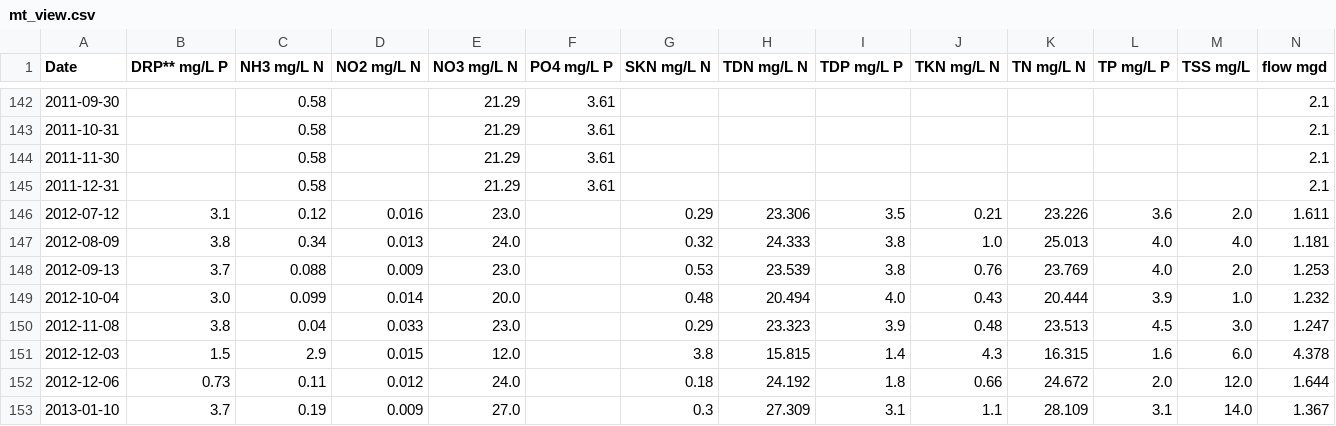
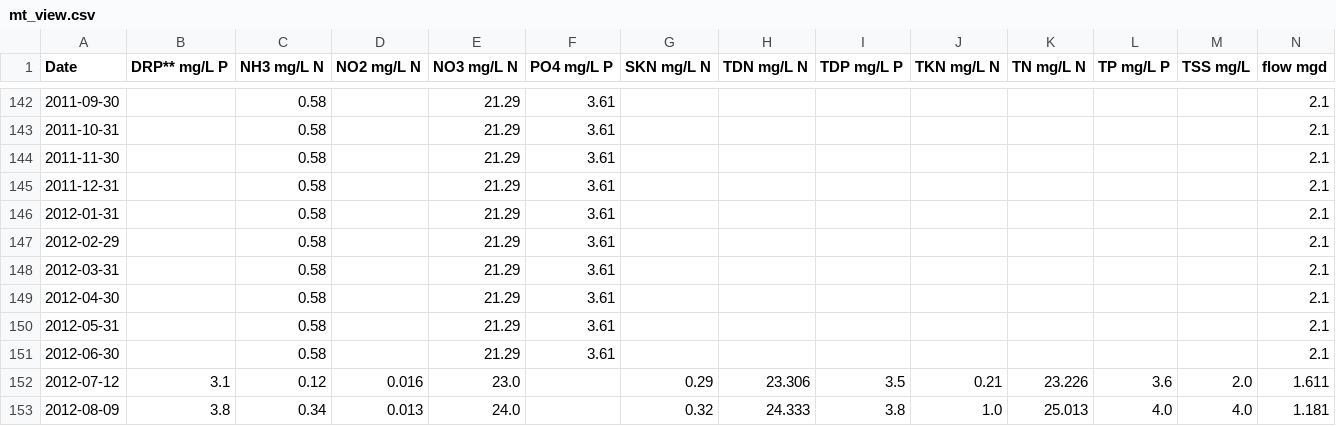
Before and after one commit to rustychris/sfbay_potw, a CSV file: outputs/intermediate/mt_view.csv, drawn as a sheet; only a part is shown, gaps mark what is left out; the shorter side is filled out with more unchanged rows; rows hold the shown columns only; the diff names each change by its address in the sheet, - before the commit and + after, or states it on an @@ line.

```diff
--- a/outputs/intermediate/mt_view.csv
+++ b/outputs/intermediate/mt_view.csv
+row 146: 2012-01-31 |  | 0.58 |  | 21.29 | 3.61 |  |  |  |  |  |  |  | 2.1
+row 147: 2012-02-29 |  | 0.58 |  | 21.29 | 3.61 |  |  |  |  |  |  |  | 2.1
+row 148: 2012-03-31 |  | 0.58 |  | 21.29 | 3.61 |  |  |  |  |  |  |  | 2.1
+row 149: 2012-04-30 |  | 0.58 |  | 21.29 | 3.61 |  |  |  |  |  |  |  | 2.1
+row 150: 2012-05-31 |  | 0.58 |  | 21.29 | 3.61 |  |  |  |  |  |  |  | 2.1
+row 151: 2012-06-30 |  | 0.58 |  | 21.29 | 3.61 |  |  |  |  |  |  |  | 2.1
```
Also changed, not shown: outputs/intermediate/ch.csv, outputs/intermediate/rodeo.csv, 19 other files.
